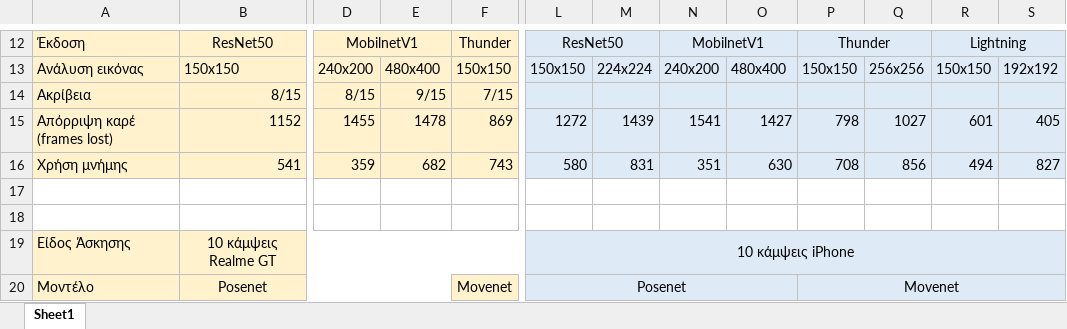
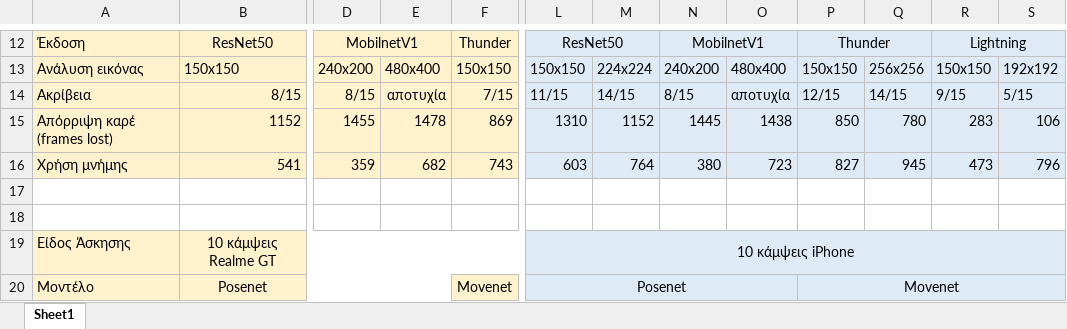
Before and after one commit to stylkand/PhysAI, an Excel workbook: Πειραματικά Δεδομένα.xlsx, sheet Sheet1, drawn as a sheet; only a part is shown, gaps mark what is left out; values as stored, in another font and other column widths than the file's, no borders; the diff covers the shown part only; the diff names each change by its address in the sheet, - before the commit and + after, or states it on an @@ line.

```diff
--- a/Πειραματικά Δεδομένα.xlsx (sheet Sheet1)
+++ b/Πειραματικά Δεδομένα.xlsx (sheet Sheet1)
-E14: 9/15
+E14: αποτυχία
-L14: (empty)
+L14: 11/15
-M14: (empty)
+M14: 14/15
-N14: (empty)
+N14: 8/15
-O14: (empty)
+O14: αποτυχία
-P14: (empty)
+P14: 12/15
-Q14: (empty)
+Q14: 14/15
-R14: (empty)
+R14: 9/15
-S14: (empty)
+S14: 5/15
-L15: 1272
+L15: 1310
-M15: 1439
+M15: 1152
-N15: 1541
+N15: 1445
-O15: 1427
+O15: 1438
-P15: 798
+P15: 850
-Q15: 1027
+Q15: 780
-R15: 601
+R15: 283
-S15: 405
+S15: 106
-L16: 580
+L16: 603
-M16: 831
+M16: 764
-N16: 351
+N16: 380
-O16: 630
+O16: 723
-P16: 708
+P16: 827
-Q16: 856
+Q16: 945
-R16: 494
+R16: 473
-S16: 827
+S16: 796
```
Also changed, not shown: 47 edited cells elsewhere in this sheet, 2 other files.
